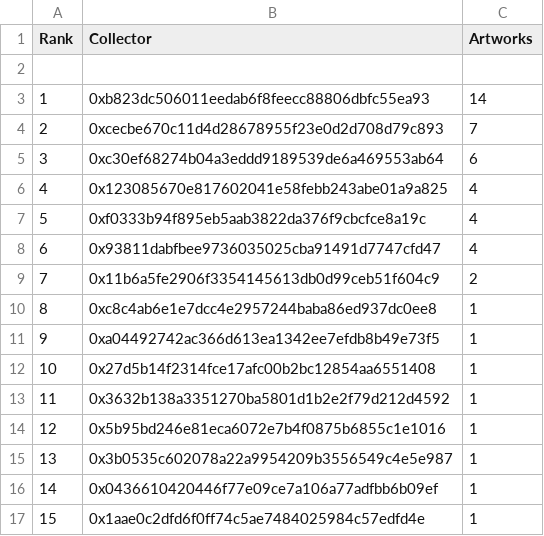
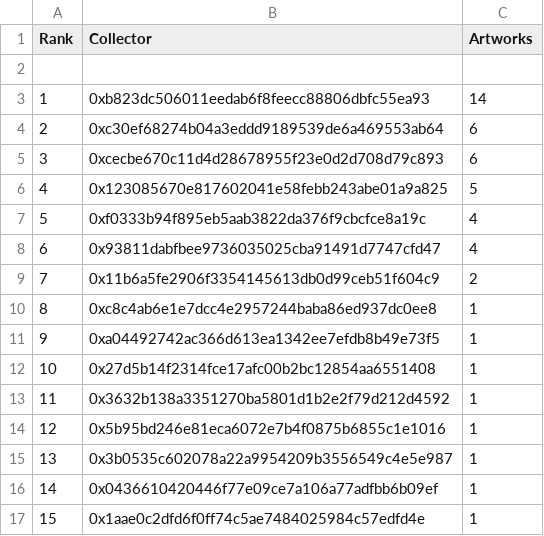
Before and after one commit to JohnOrionYoung/JOYhotPotato, a CSV file: src/python/collectors.csv, drawn as a sheet.

Commit message:
update

```diff
--- a/src/python/collectors.csv
+++ b/src/python/collectors.csv
@@ -3,5 +3,5 @@
 "1","0xb823dc506011eedab6f8feecc88806dbfc55ea93","14"
-"2","0xcecbe670c11d4d28678955f23e0d2d708d79c893","7"
-"3","0xc30ef68274b04a3eddd9189539de6a469553ab64","6"
-"4","0x123085670e817602041e58febb243abe01a9a825","4"
+"2","0xc30ef68274b04a3eddd9189539de6a469553ab64","6"
+"3","0xcecbe670c11d4d28678955f23e0d2d708d79c893","6"
+"4","0x123085670e817602041e58febb243abe01a9a825","5"
 "5","0xf0333b94f895eb5aab3822da376f9cbcfce8a19c","4"
```
